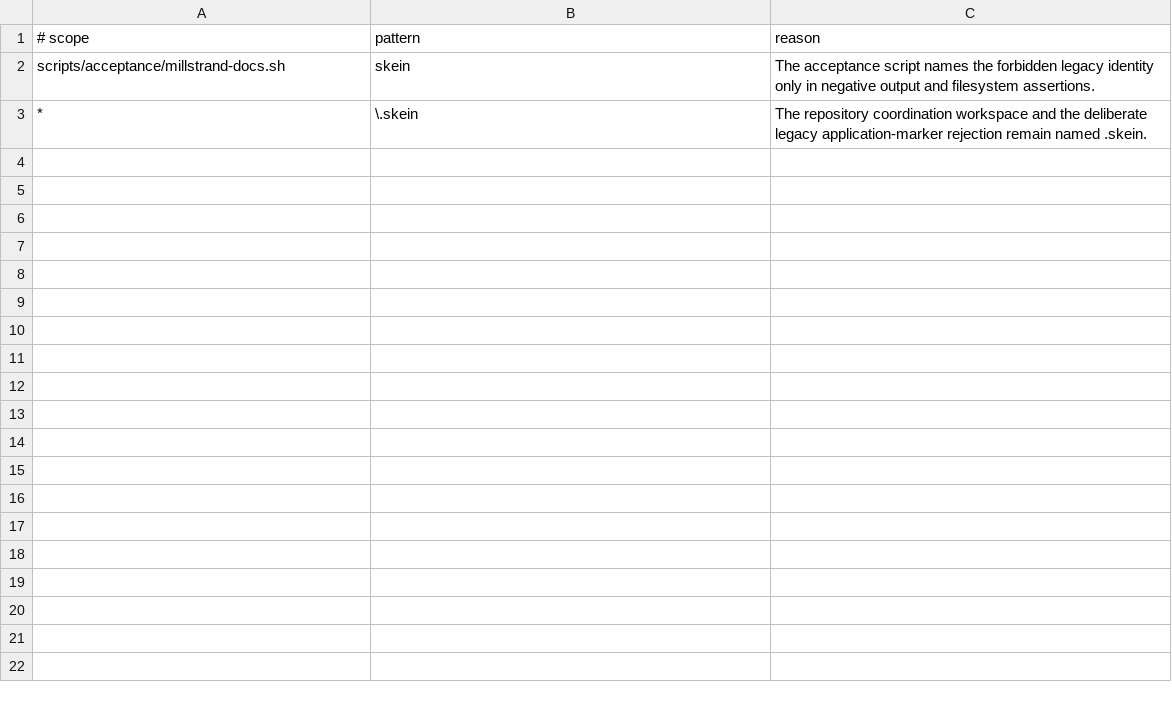
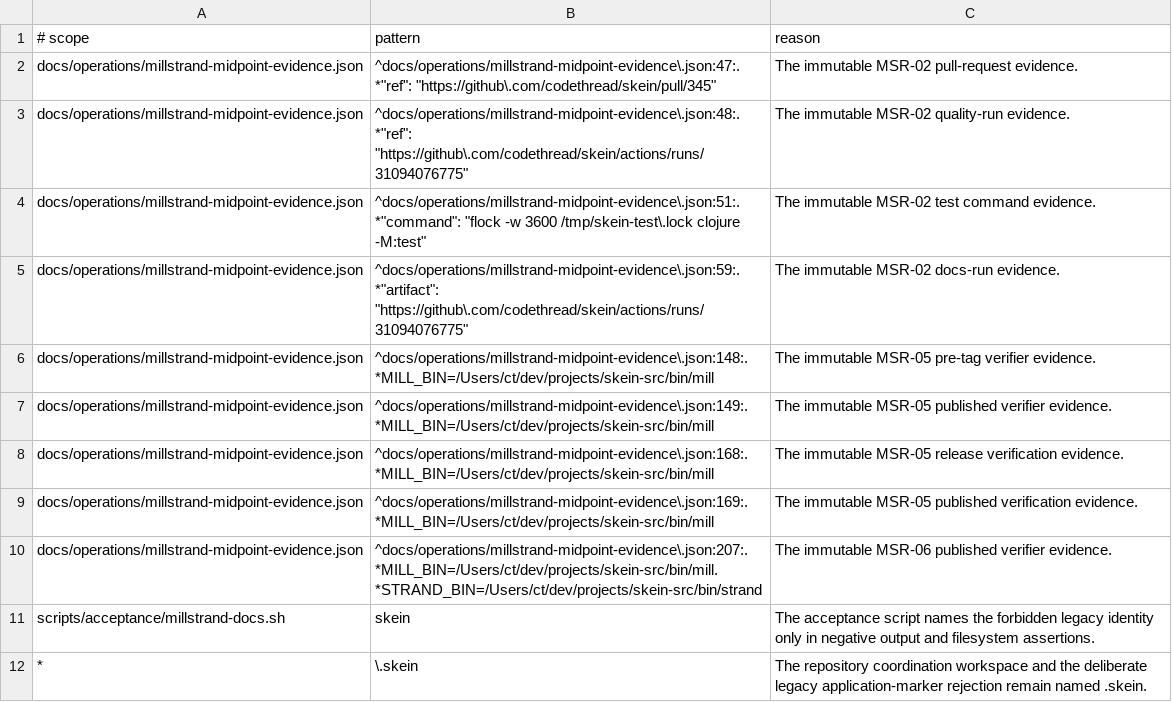
Before and after one commit to codethread/millstrand, a TSV file: scripts/quality/millstrand-identity-allowlist.tsv, drawn as a sheet; the diff names each change by its address in the sheet, - before the commit and + after, or states it on an @@ line.

Commit message:
feat(ops): add Millstrand midpoint evidence gate
Record immutable MSR-01 through MSR-07 evidence and add a fail-closed verifier for canonical ancestry, sibling tag peeling, the core SHA-only release, and the no-v1 invariant. Add narrowly classified historical identity evidence with portable negative coverage for both ripgrep and git-grep audit paths.

```diff
--- a/scripts/quality/millstrand-identity-allowlist.tsv
+++ b/scripts/quality/millstrand-identity-allowlist.tsv
+row 2: docs/operations/millstrand-midpoint-evidence.json | ^docs/operations/millstrand-midpoint-evidence\.json:47:.*"ref": "https://github\.com/codethread/skein/pull/345" | The immutable MSR-02 pull-request evidence.
+row 3: docs/operations/millstrand-midpoint-evidence.json | ^docs/operations/millstrand-midpoint-evidence\.json:48:.*"ref": "https://github\.com/codethread/skein/actions/runs/31094076775" | The immutable MSR-02 quality-run evidence.
+row 4: docs/operations/millstrand-midpoint-evidence.json | ^docs/operations/millstrand-midpoint-evidence\.json:51:.*"command": "flock -w 3600 /tmp/skein-test\.lock clojure -M:test" | The immutable MSR-02 test command evidence.
+row 5: docs/operations/millstrand-midpoint-evidence.json | ^docs/operations/millstrand-midpoint-evidence\.json:59:.*"artifact": "https://github\.com/codethread/skein/actions/runs/31094076775" | The immutable MSR-02 docs-run evidence.
+row 6: docs/operations/millstrand-midpoint-evidence.json | ^docs/operations/millstrand-midpoint-evidence\.json:148:.*MILL_BIN=/Users/ct/dev/projects/skein-src/bin/mill | The immutable MSR-05 pre-tag verifier evidence.
+row 7: docs/operations/millstrand-midpoint-evidence.json | ^docs/operations/millstrand-midpoint-evidence\.json:149:.*MILL_BIN=/Users/ct/dev/projects/skein-src/bin/mill | The immutable MSR-05 published verifier evidence.
+row 8: docs/operations/millstrand-midpoint-evidence.json | ^docs/operations/millstrand-midpoint-evidence\.json:168:.*MILL_BIN=/Users/ct/dev/projects/skein-src/bin/mill | The immutable MSR-05 release verification evidence.
+row 9: docs/operations/millstrand-midpoint-evidence.json | ^docs/operations/millstrand-midpoint-evidence\.json:169:.*MILL_BIN=/Users/ct/dev/projects/skein-src/bin/mill | The immutable MSR-05 published verification evidence.
+row 10: docs/operations/millstrand-midpoint-evidence.json | ^docs/operations/millstrand-midpoint-evidence\.json:207:.*MILL_BIN=/Users/ct/dev/projects/skein-src/bin/mill.*STRAND_BIN=/Users/ct/dev/projects/skein-src/bin/strand | The immutable MSR-06 published verifier evidence.
```
Also changed, not shown: 4 other files.
